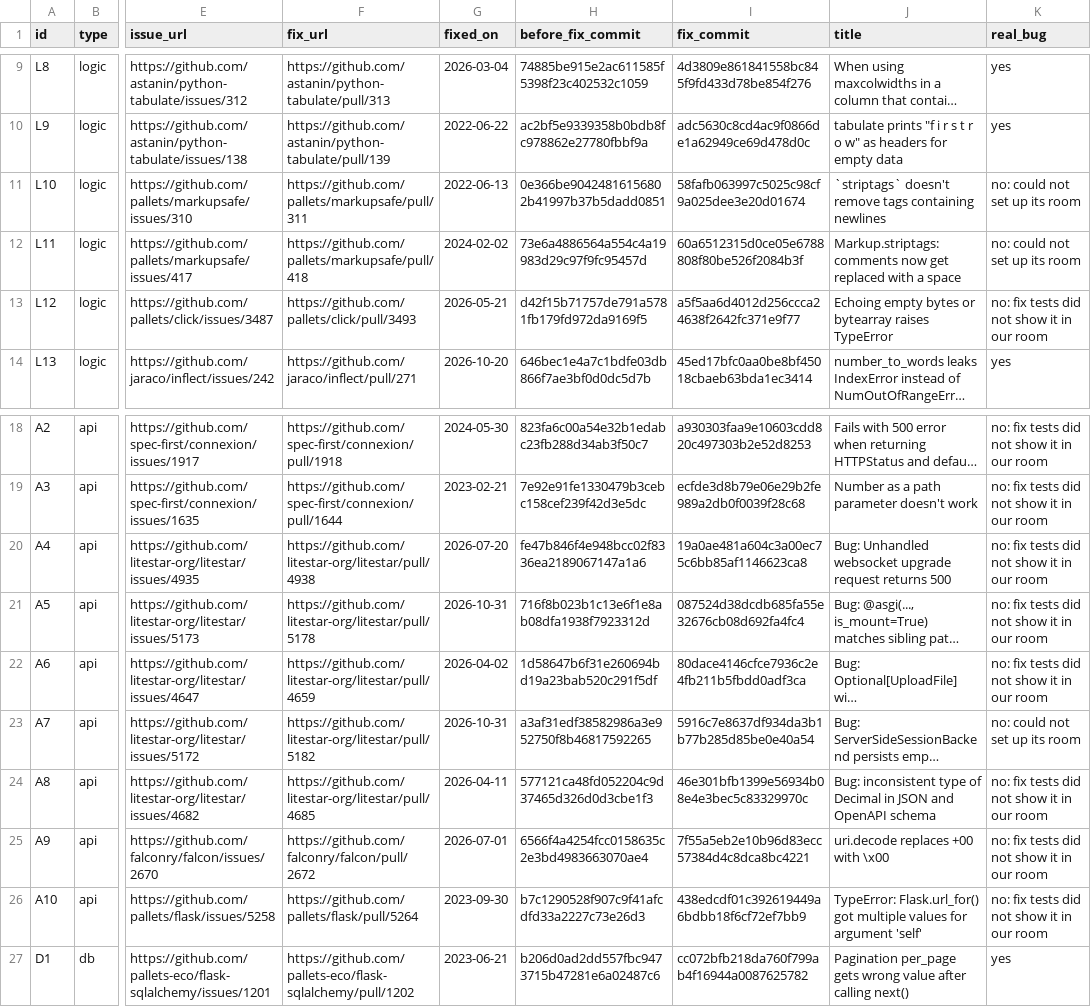
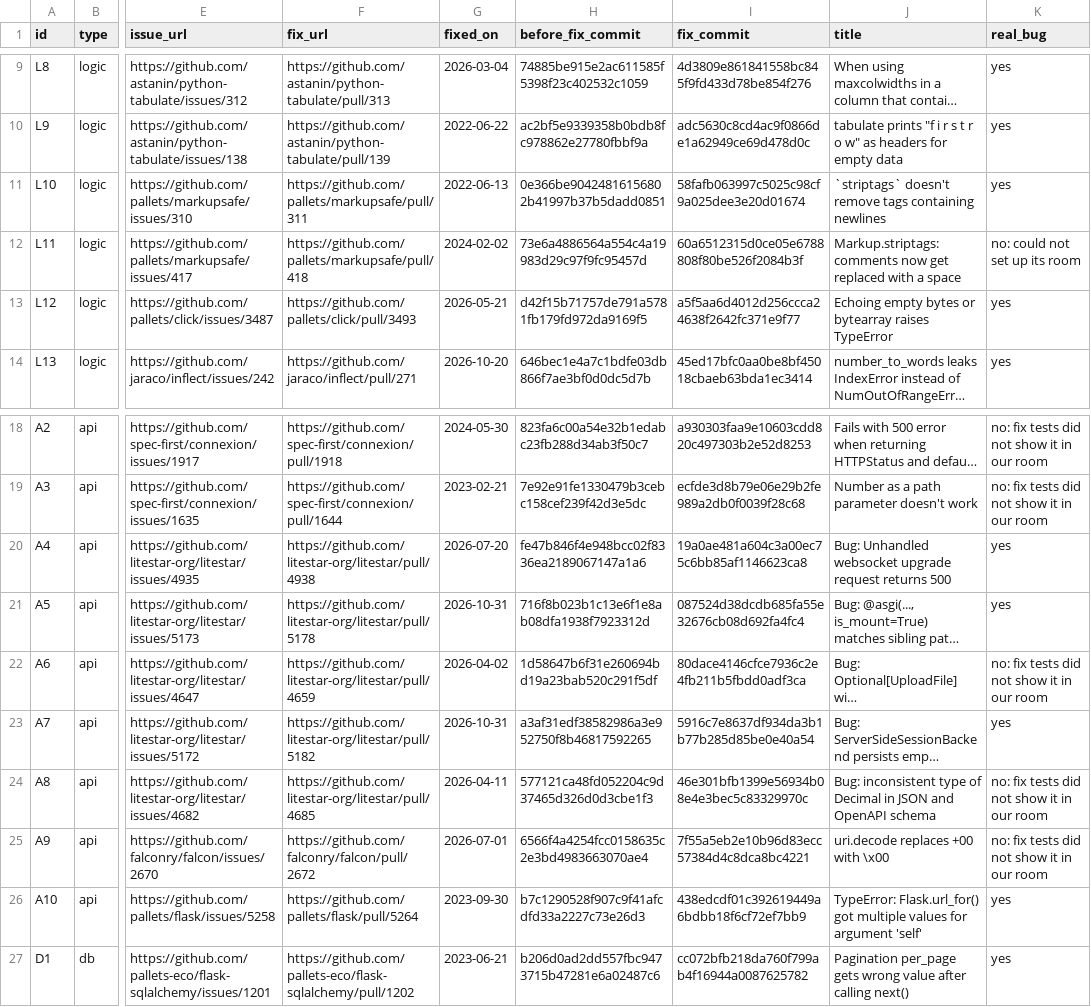
Before and after one commit to Prathishaaa/ai-bug-reproducing-agent, a CSV file: data/bugs.csv, drawn as a sheet; only a part is shown, gaps mark what is left out; long unchanged cells end in …; the diff names each change by its address in the sheet, - before the commit and + after, or states it on an @@ line.

```diff
--- a/data/bugs.csv
+++ b/data/bugs.csv
-K11 (real_bug): no: could not set up its room
+K11 (real_bug): yes
-K13 (real_bug): no: fix tests did not show it in our room
+K13 (real_bug): yes
-K20:K21 (real_bug): no: fix tests did not show it in our room
+K20:K21 (real_bug): yes
-K23 (real_bug): no: could not set up its room
+K23 (real_bug): yes
-K26 (real_bug): no: fix tests did not show it in our room
+K26 (real_bug): yes
```
Also changed, not shown: results/summary.csv, 19 other files.
